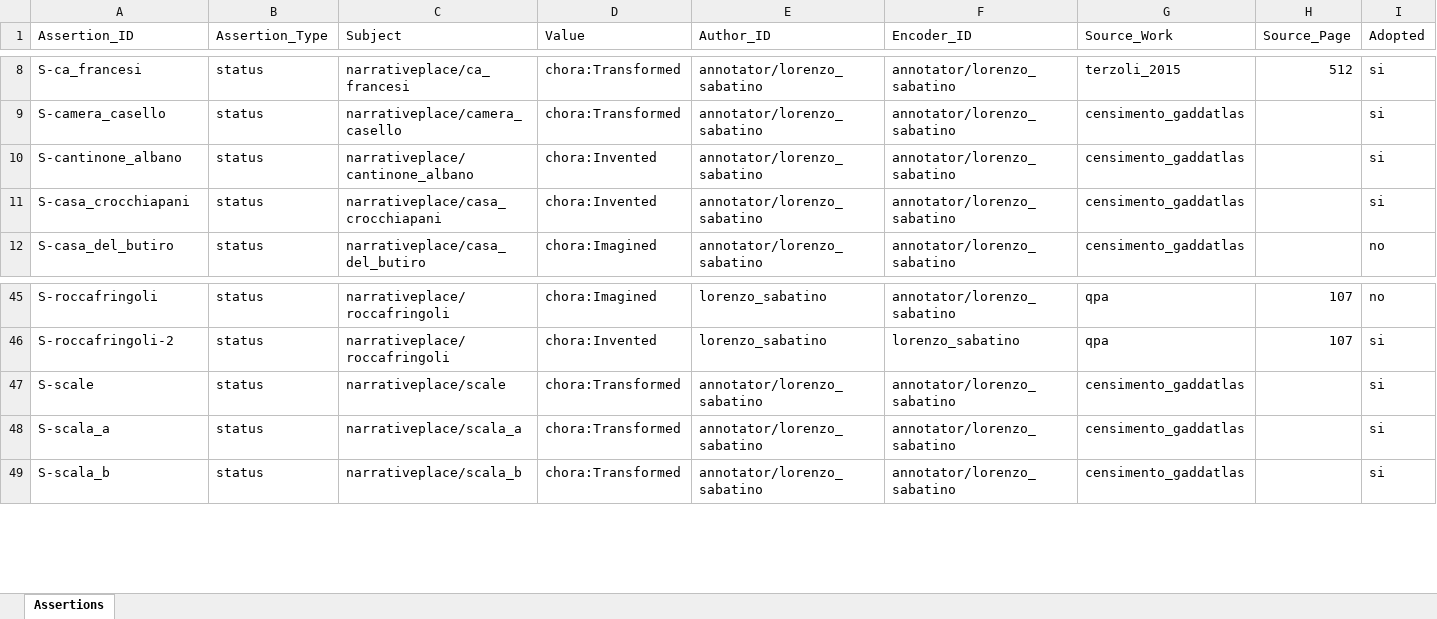
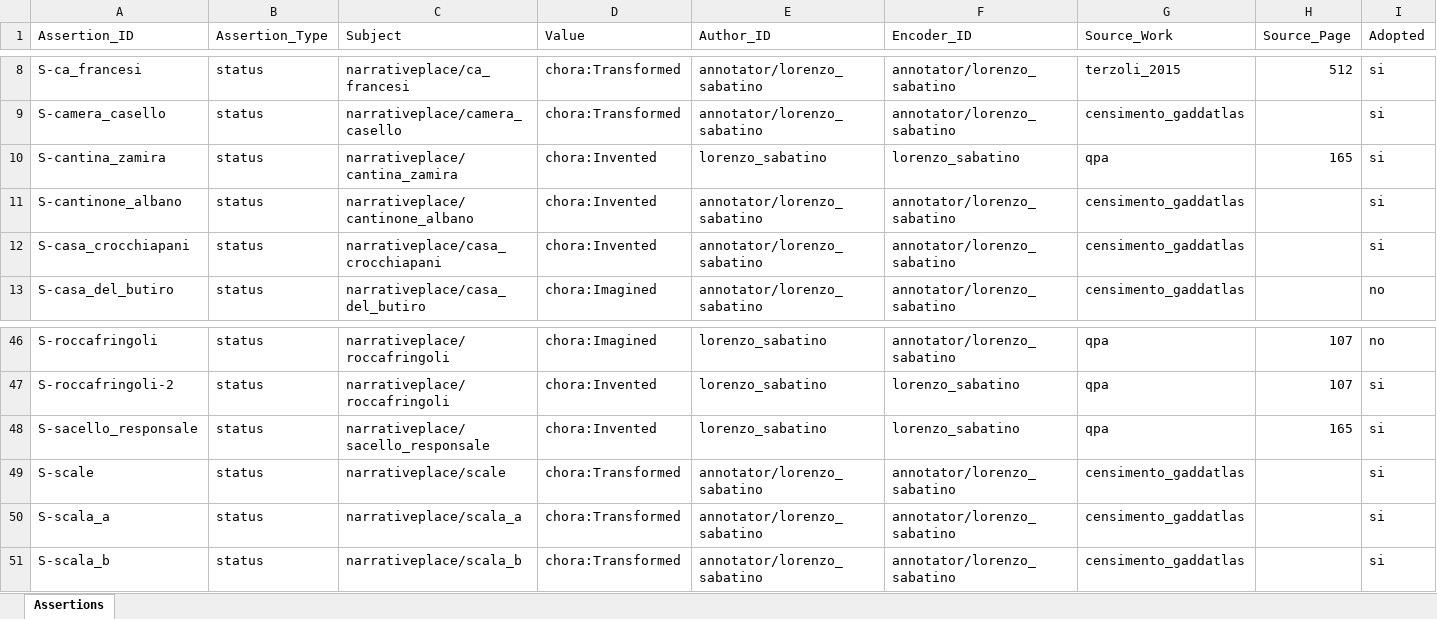
Before and after one commit to lnz-sbt3/gaddatlas, an Excel workbook: data/source/xlsx/Assertions.xlsx, sheet Assertions, drawn as a sheet; only a part is shown, gaps mark what is left out; values as stored, in another font and other column widths than the file's, no borders; rows hold the shown columns only; the diff names each change by its address in the sheet, - before the commit and + after, or states it on an @@ line.

```diff
--- a/data/source/xlsx/Assertions.xlsx (sheet Assertions)
+++ b/data/source/xlsx/Assertions.xlsx (sheet Assertions)
+row 10: S-cantina_zamira | status | narrativeplace/cantina_zamira | chora:Invented | lorenzo_sabatino | lorenzo_sabatino | qpa | 165 | si
+row 48: S-sacello_responsale | status | narrativeplace/sacello_responsale | chora:Invented | lorenzo_sabatino | lorenzo_sabatino | qpa | 165 | si
```
Also changed, not shown: data/source/xlsx/NarrativePlaces.xlsx, data/source/xlsx/PartitionMembers.xlsx, 20 other files.
